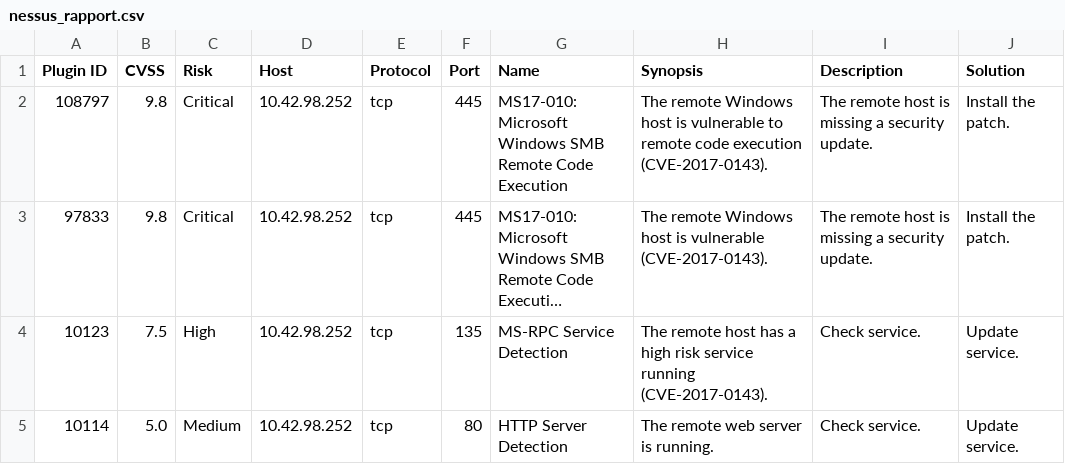
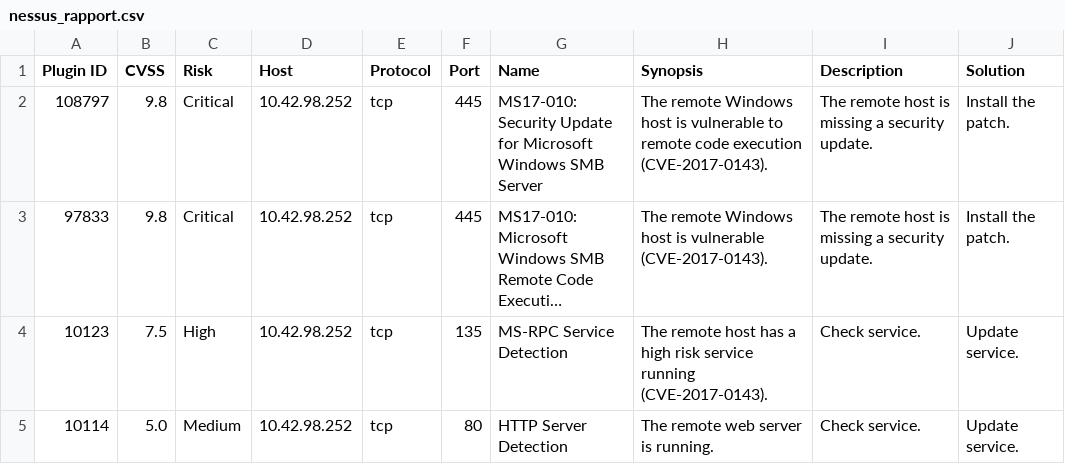
Before and after one commit to FK-07/holbertonschool-cyber_security, a CSV file: vulnerability_research_exploitation/0x00_vulnerability/nessus_rapport.csv, drawn as a sheet; only a part is shown; long unchanged cells end in …; the diff names each change by its address in the sheet, - before the commit and + after, or states it on an @@ line.

Commit message:
Update vulnerability name with exact MS17-010 Security Update string

```diff
--- a/vulnerability_research_exploitation/0x00_vulnerability/nessus_rapport.csv
+++ b/vulnerability_research_exploitation/0x00_vulnerability/nessus_rapport.csv
-G2 (Name): MS17-010: Microsoft Windows SMB Remote Code Execution
+G2 (Name): MS17-010: Security Update for Microsoft Windows SMB Server
```
